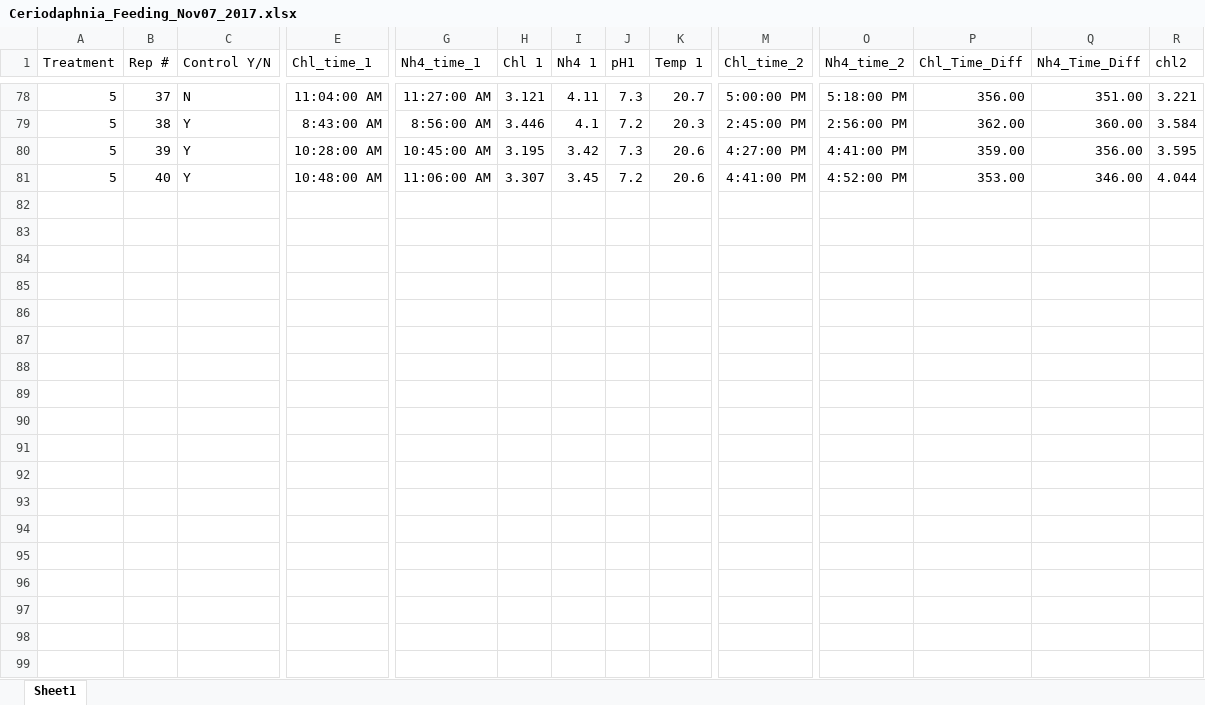
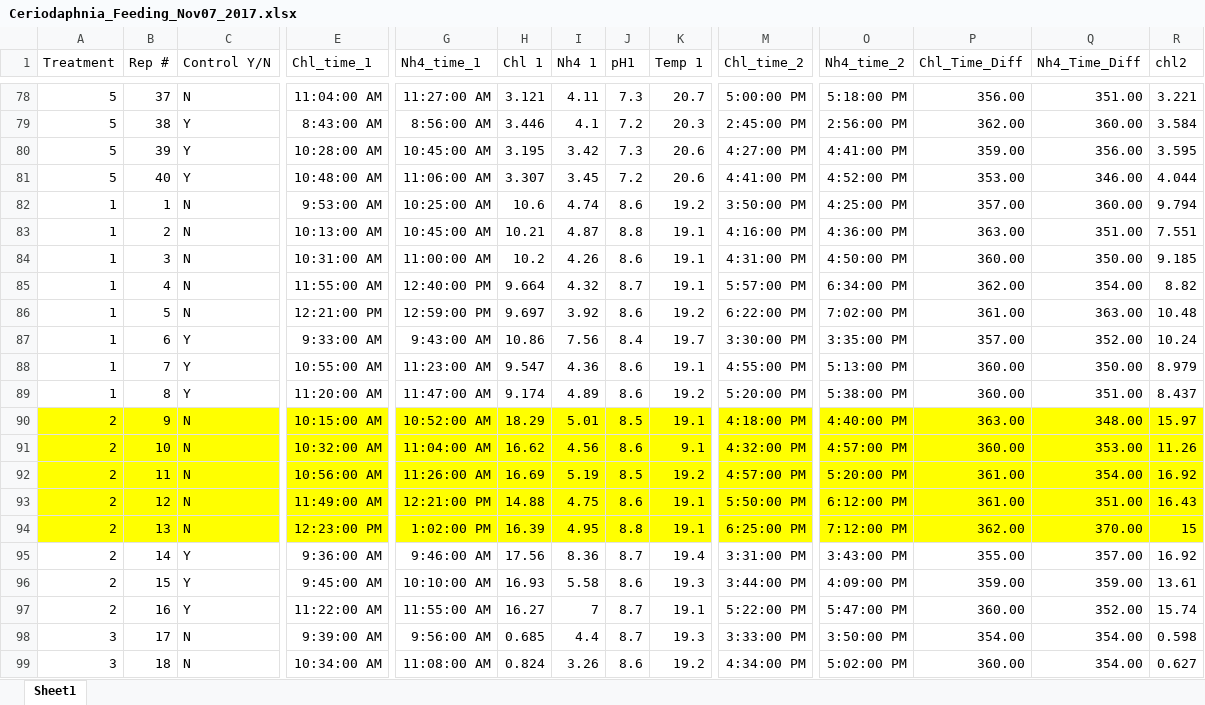
Before and after one commit to jwerba14/Species-Traits, an Excel workbook: Ceriodaphnia_Feeding_Nov07_2017.xlsx, sheet Sheet1, drawn as a sheet; only a part is shown, gaps mark what is left out; values as stored, in another font and other column widths than the file's, no borders; rows hold the shown columns only; the diff covers the shown part only; the diff names each change by its address in the sheet, - before the commit and + after, or states it on an @@ line.

Commit message:
more data

```diff
--- a/Ceriodaphnia_Feeding_Nov07_2017.xlsx (sheet Sheet1)
+++ b/Ceriodaphnia_Feeding_Nov07_2017.xlsx (sheet Sheet1)
+row 82: 1 | 1 | N | 9:53:00 AM | 10:25:00 AM | 10.6 | 4.74 | 8.6 | 19.2 | 3:50:00 PM | 4:25:00 PM | 357.00 | 360.00 | 9.794
+row 83: 1 | 2 | N | 10:13:00 AM | 10:45:00 AM | 10.21 | 4.87 | 8.8 | 19.1 | 4:16:00 PM | 4:36:00 PM | 363.00 | 351.00 | 7.551
+row 84: 1 | 3 | N | 10:31:00 AM | 11:00:00 AM | 10.2 | 4.26 | 8.6 | 19.1 | 4:31:00 PM | 4:50:00 PM | 360.00 | 350.00 | 9.185
+row 85: 1 | 4 | N | 11:55:00 AM | 12:40:00 PM | 9.664 | 4.32 | 8.7 | 19.1 | 5:57:00 PM | 6:34:00 PM | 362.00 | 354.00 | 8.82
+row 86: 1 | 5 | N | 12:21:00 PM | 12:59:00 PM | 9.697 | 3.92 | 8.6 | 19.2 | 6:22:00 PM | 7:02:00 PM | 361.00 | 363.00 | 10.48
+row 87: 1 | 6 | Y | 9:33:00 AM | 9:43:00 AM | 10.86 | 7.56 | 8.4 | 19.7 | 3:30:00 PM | 3:35:00 PM | 357.00 | 352.00 | 10.24
+row 88: 1 | 7 | Y | 10:55:00 AM | 11:23:00 AM | 9.547 | 4.36 | 8.6 | 19.1 | 4:55:00 PM | 5:13:00 PM | 360.00 | 350.00 | 8.979
+row 89: 1 | 8 | Y | 11:20:00 AM | 11:47:00 AM | 9.174 | 4.89 | 8.6 | 19.2 | 5:20:00 PM | 5:38:00 PM | 360.00 | 351.00 | 8.437
+row 90: 2 | 9 | N | 10:15:00 AM | 10:52:00 AM | 18.29 | 5.01 | 8.5 | 19.1 | 4:18:00 PM | 4:40:00 PM | 363.00 | 348.00 | 15.97
+row 91: 2 | 10 | N | 10:32:00 AM | 11:04:00 AM | 16.62 | 4.56 | 8.6 | 9.1 | 4:32:00 PM | 4:57:00 PM | 360.00 | 353.00 | 11.26
+row 92: 2 | 11 | N | 10:56:00 AM | 11:26:00 AM | 16.69 | 5.19 | 8.5 | 19.2 | 4:57:00 PM | 5:20:00 PM | 361.00 | 354.00 | 16.92
+row 93: 2 | 12 | N | 11:49:00 AM | 12:21:00 PM | 14.88 | 4.75 | 8.6 | 19.1 | 5:50:00 PM | 6:12:00 PM | 361.00 | 351.00 | 16.43
+row 94: 2 | 13 | N | 12:23:00 PM | 1:02:00 PM | 16.39 | 4.95 | 8.8 | 19.1 | 6:25:00 PM | 7:12:00 PM | 362.00 | 370.00 | 15
+row 95: 2 | 14 | Y | 9:36:00 AM | 9:46:00 AM | 17.56 | 8.36 | 8.7 | 19.4 | 3:31:00 PM | 3:43:00 PM | 355.00 | 357.00 | 16.92
+row 96: 2 | 15 | Y | 9:45:00 AM | 10:10:00 AM | 16.93 | 5.58 | 8.6 | 19.3 | 3:44:00 PM | 4:09:00 PM | 359.00 | 359.00 | 13.61
+row 97: 2 | 16 | Y | 11:22:00 AM | 11:55:00 AM | 16.27 | 7 | 8.7 | 19.1 | 5:22:00 PM | 5:47:00 PM | 360.00 | 352.00 | 15.74
+row 98: 3 | 17 | N | 9:39:00 AM | 9:56:00 AM | 0.685 | 4.4 | 8.7 | 19.3 | 3:33:00 PM | 3:50:00 PM | 354.00 | 354.00 | 0.598
+row 99: 3 | 18 | N | 10:34:00 AM | 11:08:00 AM | 0.824 | 3.26 | 8.6 | 19.2 | 4:34:00 PM | 5:02:00 PM | 360.00 | 354.00 | 0.627
```
Also changed, not shown: 22 added rows elsewhere in this sheet, Daphnia_large_Feeding_Nov11.xlsx, Data_sheet_FeedingExpt.xlsx, 1 other file.
